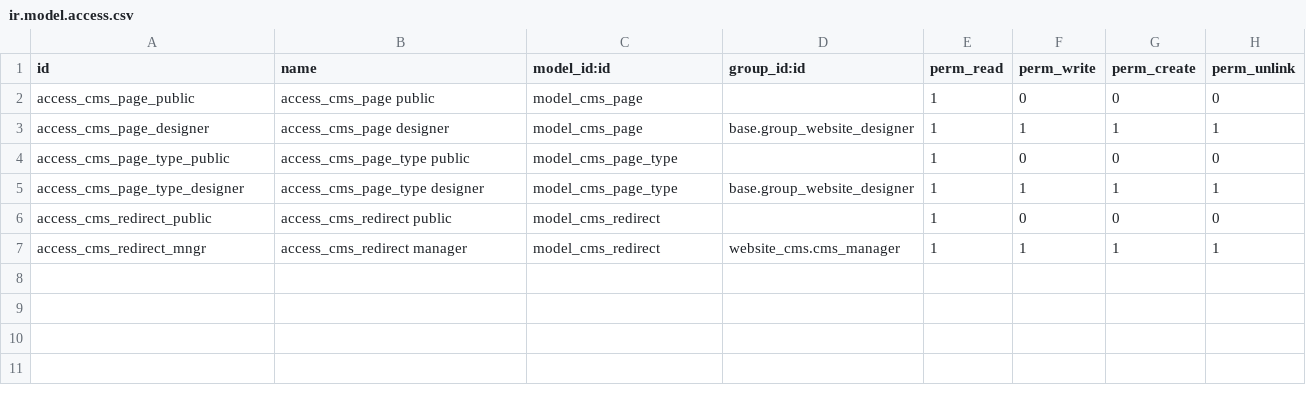
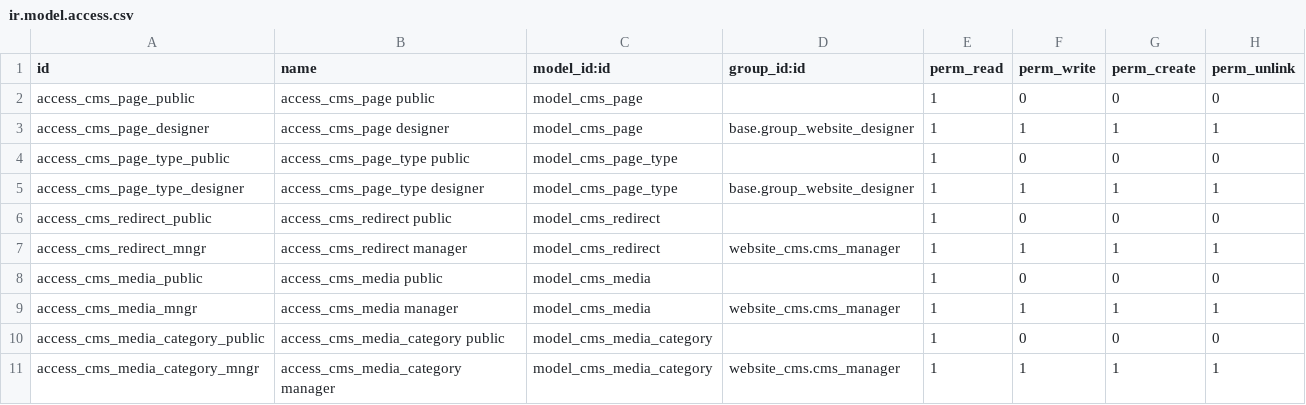
Before and after one commit to simahawk/website, a CSV file: website_cms/security/ir.model.access.csv, drawn as a sheet.

Commit message:
cms: bootstrap media mgmt

```diff
--- a/website_cms/security/ir.model.access.csv
+++ b/website_cms/security/ir.model.access.csv
@@ -7 +7,5 @@ access_cms_redirect_public,access_cms_redirect public,model_cms_redirect,,1,0,0,
 access_cms_redirect_mngr,access_cms_redirect manager,model_cms_redirect,website_cms.cms_manager,1,1,1,1
+access_cms_media_public,access_cms_media public,model_cms_media,,1,0,0,0
+access_cms_media_mngr,access_cms_media manager,model_cms_media,website_cms.cms_manager,1,1,1,1
+access_cms_media_category_public,access_cms_media_category public,model_cms_media_category,,1,0,0,0
+access_cms_media_category_mngr,access_cms_media_category manager,model_cms_media_category,website_cms.cms_manager,1,1,1,1
```
Also changed, not shown: 17 other files.
